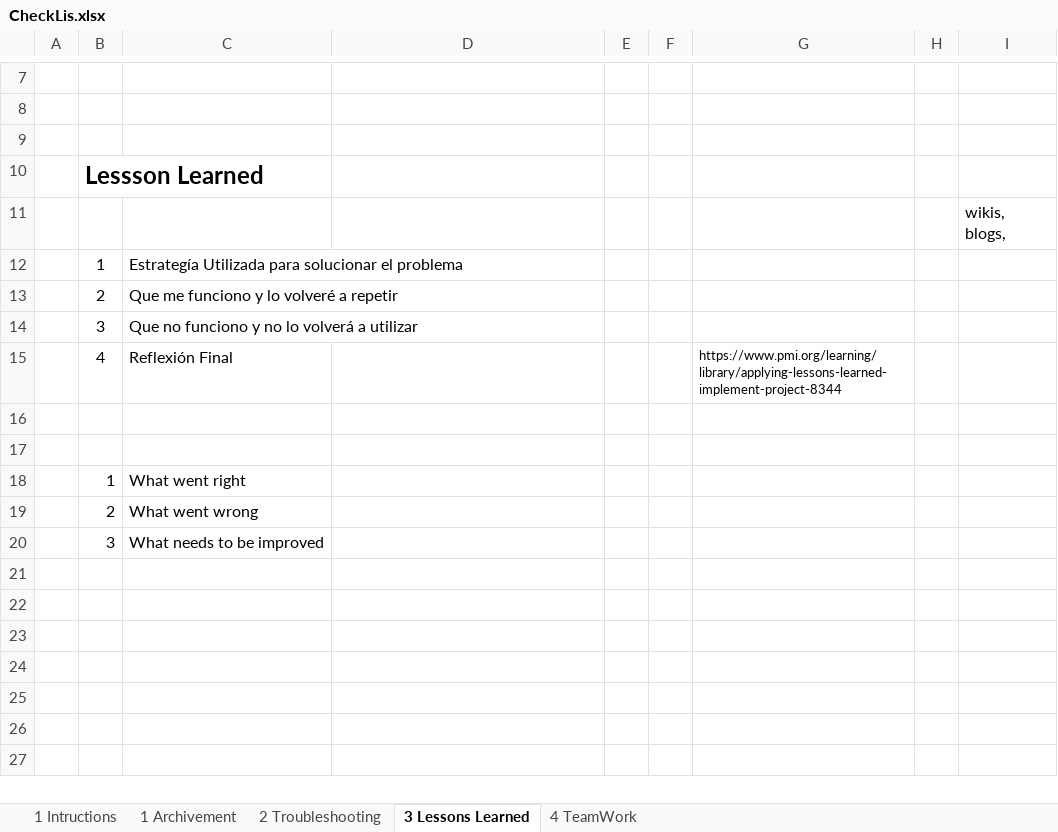
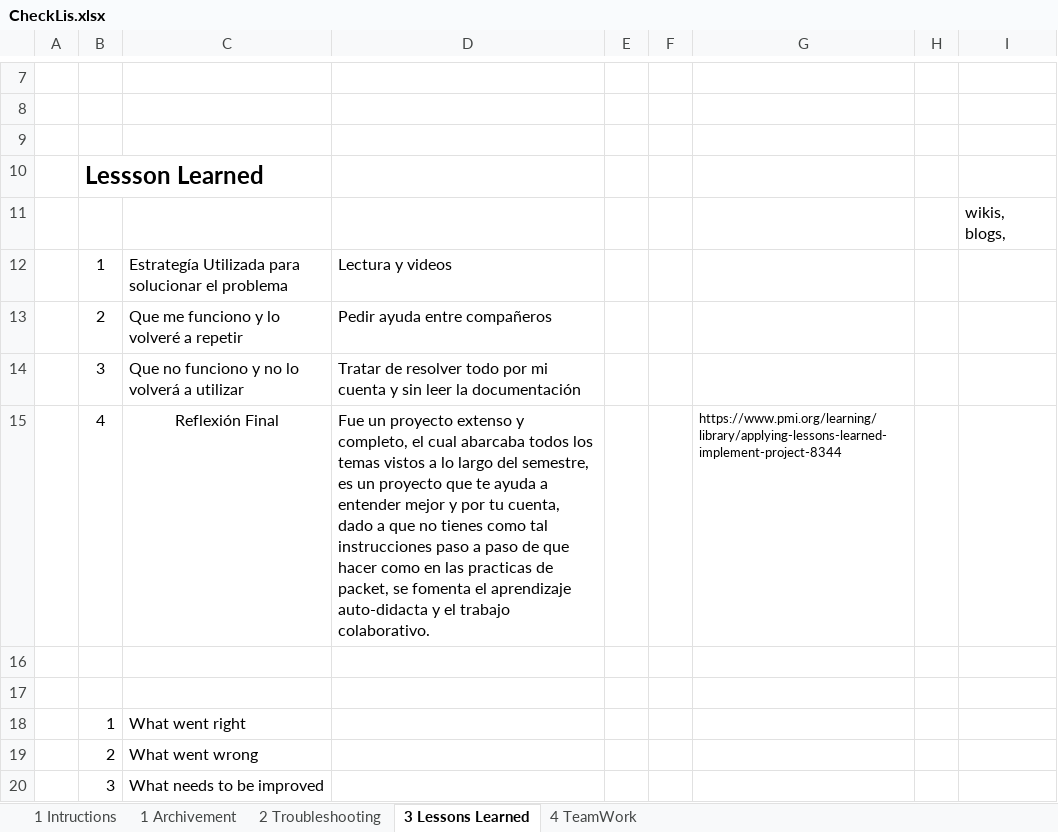
Before and after one commit to DavidMorAlm/StudyCase, an Excel workbook: documentacion/CheckLis.xlsx, sheet 3 Lessons Learned, drawn as a sheet; only a part is shown, gaps mark what is left out; values as stored, in another font and other column widths than the file's, no borders; charts and pictures not drawn; the diff names each change by its address in the sheet, - before the commit and + after, or states it on an @@ line.

```diff
--- a/documentacion/CheckLis.xlsx (sheet 3 Lessons Learned)
+++ b/documentacion/CheckLis.xlsx (sheet 3 Lessons Learned)
-D12: (empty)
+D12: Lectura y videos
-D13: (empty)
+D13: Pedir ayuda entre compañeros
-D14: (empty)
+D14: Tratar de resolver todo por mi cuenta y sin leer la documentación
-C15 alignment: left
+C15 alignment: center
-D15: (empty)
+D15: Fue un proyecto extenso y completo, el cual abarcaba todos los temas vistos a lo largo del semestre, es un proyecto que te ayuda a entender mejor y por tu cuenta, dado a que no tienes como tal instrucciones paso a paso de que hacer como en las practicas de packet, se fomenta el aprendizaje auto-didacta y el trabajo colaborativo.
```
Also changed, not shown: sheet 2 Troubleshooting, sheet 1 Archivement, charts or pictures.
